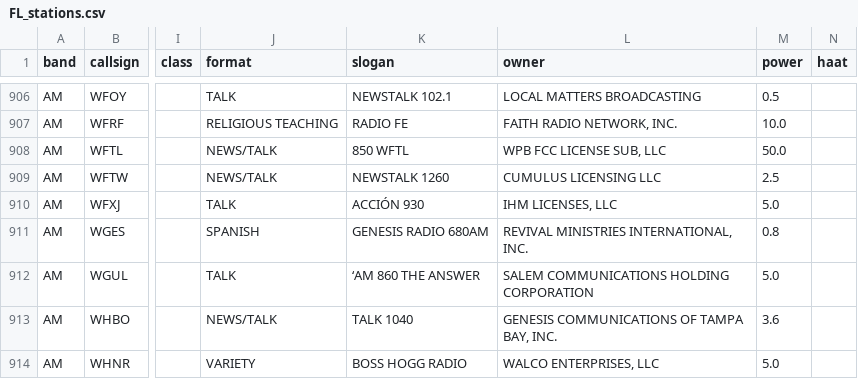
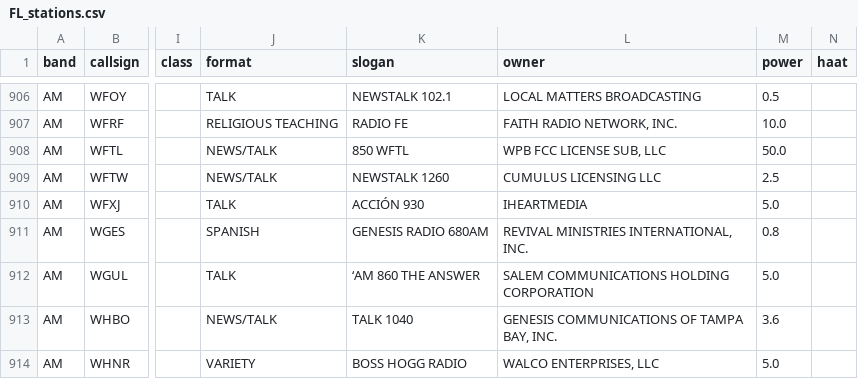
Before and after one commit to CSC-2053-Spring-26-100/lab10-python-through-state-radio, a CSV file: states/FL_stations.csv, drawn as a sheet; only a part is shown, gaps mark what is left out; the diff covers the shown part only; the diff names each change by its address in the sheet, - before the commit and + after, or states it on an @@ line.

```diff
--- a/states/FL_stations.csv
+++ b/states/FL_stations.csv
-L910 (owner): IHM LICENSES, LLC
+L910 (owner): IHEARTMEDIA
```
Also changed, not shown: 19 edited cells elsewhere in this file, states/CA_stations.csv, states/GA_stations.csv, 39 other files.
